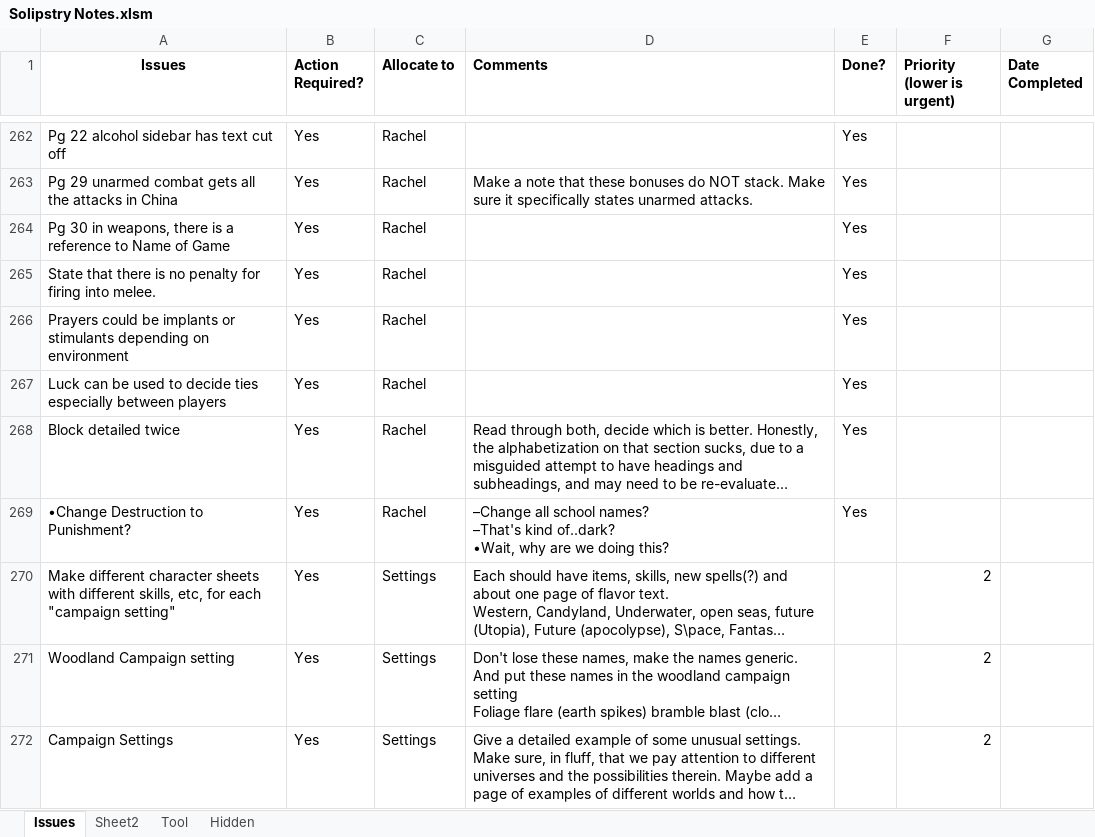
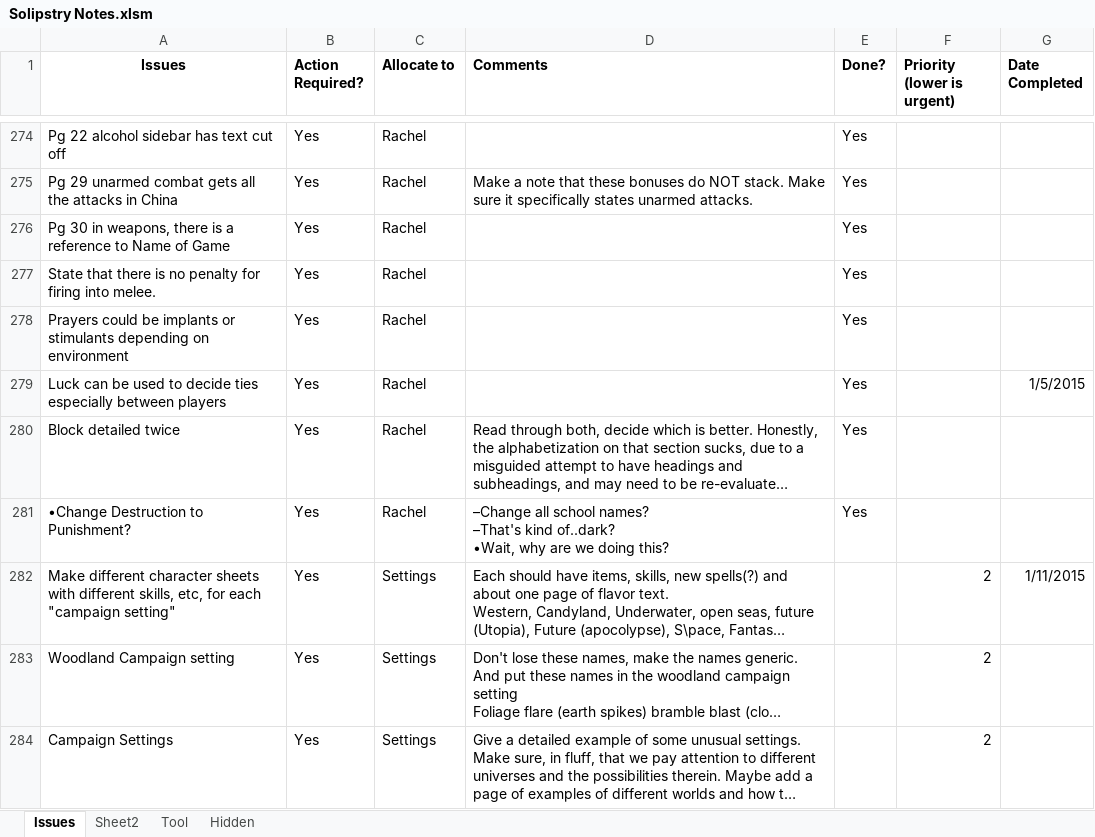
Before and after one commit to asr1/ChimeraRPG, an Excel workbook: TODO/Solipstry Notes.xlsm, sheet Issues, drawn as a sheet; only a part is shown, gaps mark what is left out; long unchanged cells end in …; values as stored, in another font and other column widths than the file's, no borders; addresses are those after the commit; the diff covers the shown part only; the diff names each change by its address in the sheet, - before the commit and + after, or states it on an @@ line.

```diff
--- a/TODO/Solipstry Notes.xlsm (sheet Issues)
+++ b/TODO/Solipstry Notes.xlsm (sheet Issues)
-G279 (Date Completed): (empty)
+G279 (Date Completed): 1/5/2015
-G282 (Date Completed): (empty)
+G282 (Date Completed): 1/11/2015
```
Also changed, not shown: 12 added rows and 14 edited cells elsewhere in this sheet, 1 other file.
